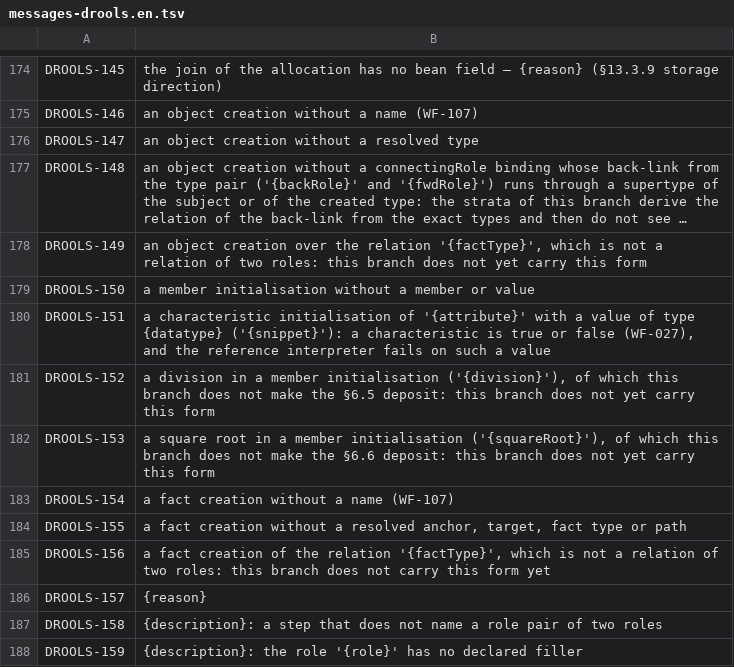
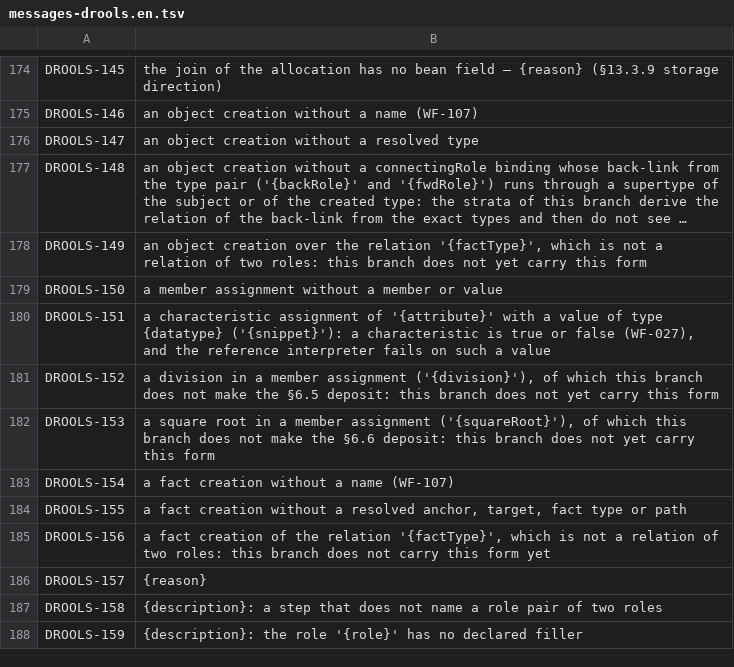
Before and after one commit to uchar-dev/uchar, a TSV file: backends/drools/src/main/resources/dev/uchar/regelspraak/message/messages-drools.en.tsv, drawn as a sheet; only a part is shown, gaps mark what is left out; long unchanged cells end in …; the diff names each change by its address in the sheet, - before the commit and + after, or states it on an @@ line.

```diff
--- a/backends/drools/src/main/resources/dev/uchar/regelspraak/message/messages-drools.en.tsv
+++ b/backends/drools/src/main/resources/dev/uchar/regelspraak/message/messages-drools.en.tsv
-B179: a member initialisation without a…
+B179: a member assignment without a…
-B180: a characteristic initialisation of '{attribute}'…
+B180: a characteristic assignment of '{attribute}'…
-B181: …a member initialisation ('{division}'), of…
+B181: …a member assignment ('{division}'), of…
-B182: …a member initialisation ('{squareRoot}'), of…
+B182: …a member assignment ('{squareRoot}'), of…
```
Also changed, not shown: backends/clingo/codes.tsv, backends/drools/src/main/resources/dev/uchar/regelspraak/message/messages-drools.nl.tsv, 42 other files.
